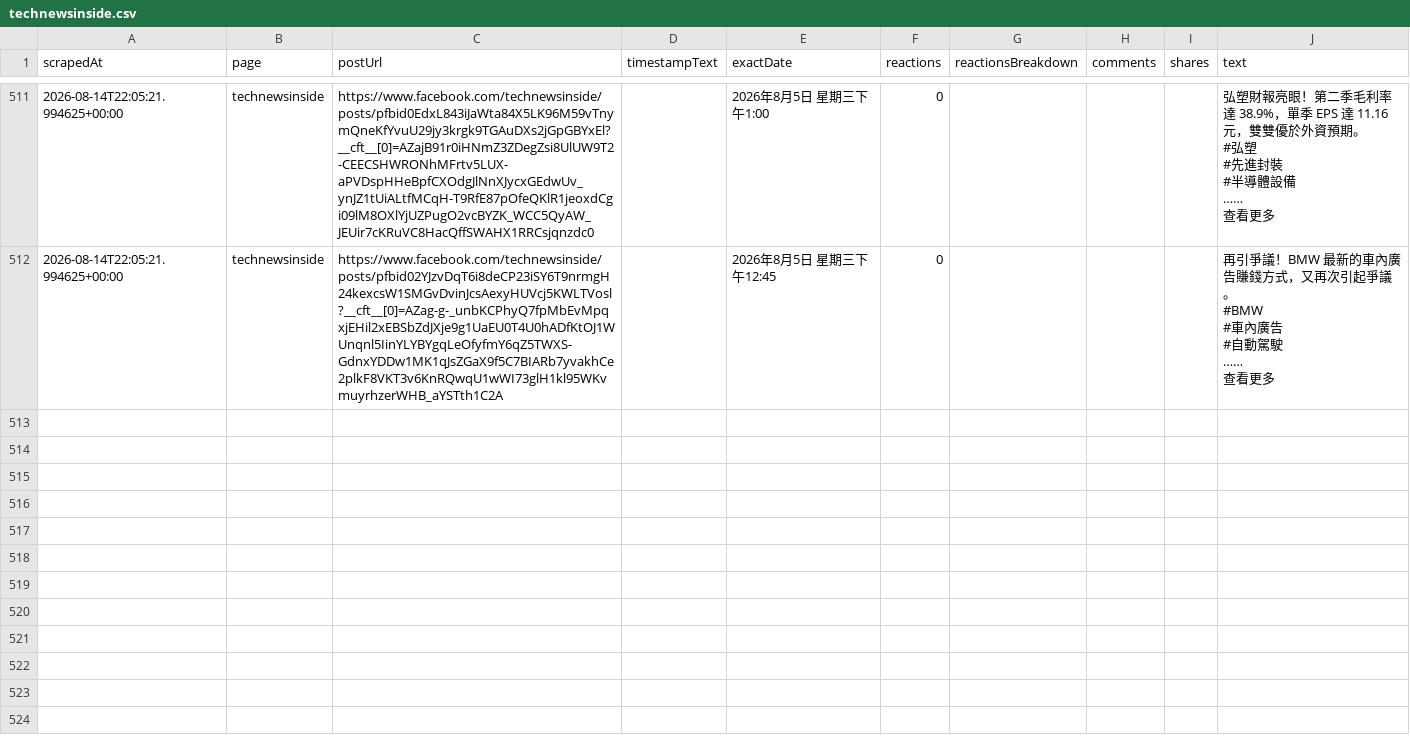
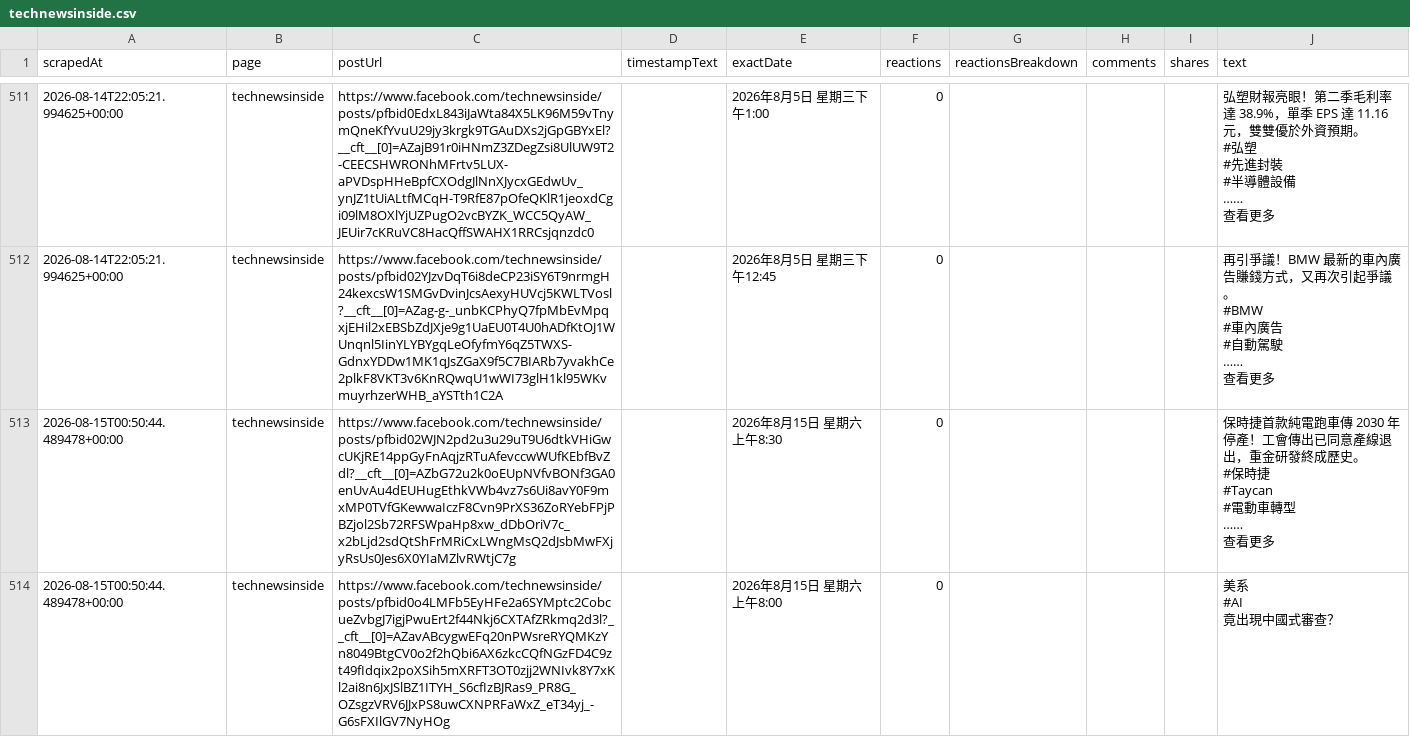
Before and after one commit to Evaline8485/TrendForceDashboard, a CSV file: csv/facebook/technewsinside.csv, drawn as a sheet; only a part is shown, gaps mark what is left out; ↵ is a line break in a cell; the diff names each change by its address in the sheet, - before the commit and + after, or states it on an @@ line.

```diff
--- a/csv/facebook/technewsinside.csv
+++ b/csv/facebook/technewsinside.csv
+row 513: 2026-08-15T00:50:44.489478+00:00 | technewsinside | https://www.facebook.com/technewsinside/posts/pfbid02WJN2pd2u3u29uT9U6dtkVHiGwcUKjRE14ppGyFnAqjzRTuAfevccwWUfKEbfBvZdl?__cft__[0]=AZbG72u2k0oEUpNVfvBONf3GA0enUvAu4dEUHugEthkVWb4vz7s6Ui8avY0F9mxMP0TVfGKewwaIczF8Cvn9PrXS36ZoRYebFPjPBZjol2Sb72RFSWpaHp8xw_dDbOriV7c_x2bLjd2sdQtShFrMRiCxLWngMsQ2dJsbMwFXjyRsUs0Jes6X0YIaMZlvRWtjC7g |  | 2026年8月15日 星期六上午8:30 | 0 |  |  |  | 保時捷首款純電跑車傳 2030 年停產！工會傳出已同意產線退出，重金研發終成歷史。 ↵ #保時捷 ↵ #Taycan ↵ #電動車轉型 ↵ …… ↵ 查看更多
+row 514: 2026-08-15T00:50:44.489478+00:00 | technewsinside | https://www.facebook.com/technewsinside/posts/pfbid0o4LMFb5EyHFe2a6SYMptc2CobcueZvbgJ7igjPwuErt2f44Nkj6CXTAfZRkmq2d3l?__cft__[0]=AZavABcygwEFq20nPWsreRYQMKzYn8049BtgCV0o2f2hQbi6AX6zkcCQfNGzFD4C9zt49fIdqix2poXSih5mXRFT3OT0zjj2WNIvk8Y7xKl2ai8n6JxJSlBZ1ITYH_S6cfIzBJRas9_PR8G_OZsgzVRV6JJxPS8uwCXNPRFaWxZ_eT34yj_-G6sFXIlGV7NyHOg |  | 2026年8月15日 星期六上午8:00 | 0 |  |  |  | 美系 ↵ #AI ↵ 竟出現中國式審查？
```
Also changed, not shown: csv/facebook/ctee.fans.csv, 2 other files.
